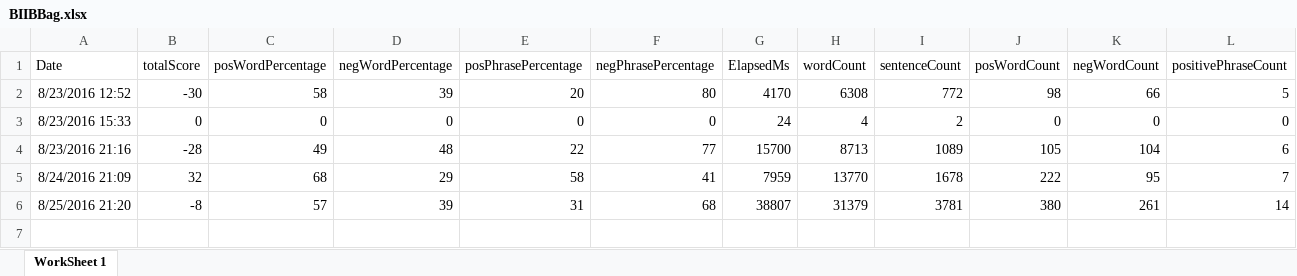
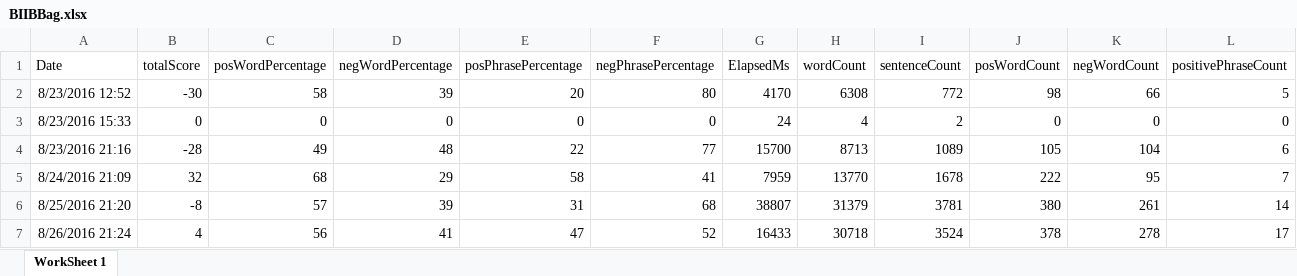
Before and after one commit to adnangumus/StockPredictor, an Excel workbook: StockPredictor/bin/Debug/Packages/Data/BIIB/BIIBBag.xlsx, sheet WorkSheet 1, drawn as a sheet; only a part is shown; values as stored, in another font and other column widths than the file's, no borders; rows hold the shown columns only; the diff names each change by its address in the sheet, - before the commit and + after, or states it on an @@ line.

```diff
--- a/StockPredictor/bin/Debug/Packages/Data/BIIB/BIIBBag.xlsx (sheet WorkSheet 1)
+++ b/StockPredictor/bin/Debug/Packages/Data/BIIB/BIIBBag.xlsx (sheet WorkSheet 1)
+row 7: 8/26/2016 21:24 | 4 | 56 | 41 | 47 | 52 | 16433 | 30718 | 3524 | 378 | 278 | 17
```
Also changed, not shown: StockPredictor/bin/Debug/Packages/Data/BIIB/BIIBNamed.xlsx, StockPredictor/bin/Debug/Packages/Data/CELG/CELGNamed.xlsx, 36 other files.
